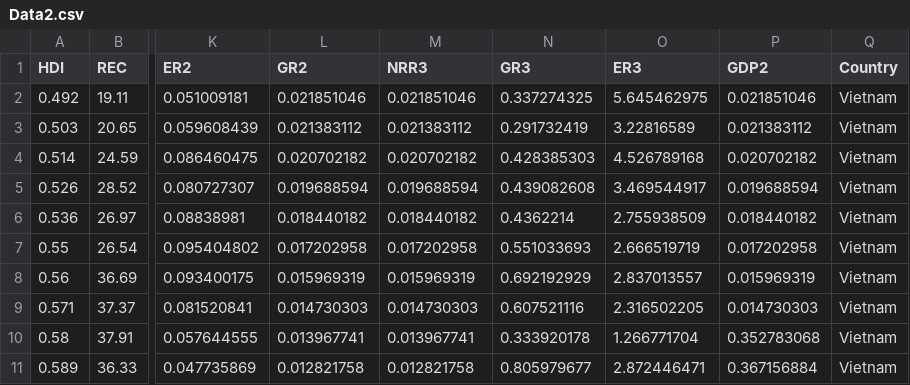
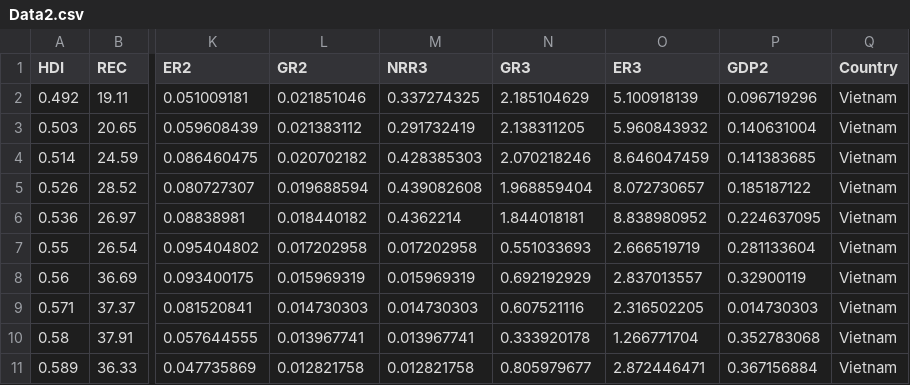
Before and after one commit to hoaingocnguyen12/Econometrcs, a CSV file: Data2.csv, drawn as a sheet; only a part is shown, gaps mark what is left out; the diff covers the shown part only; the diff names each change by its address in the sheet, - before the commit and + after, or states it on an @@ line.

Commit message:
Update Data2.csv

```diff
--- a/Data2.csv
+++ b/Data2.csv
-M2 (NRR3): 0.021851046
+M2 (NRR3): 0.337274325
-N2 (GR3): 0.337274325
+N2 (GR3): 2.185104629
-O2 (ER3): 5.645462975
+O2 (ER3): 5.100918139
-P2 (GDP2): 0.021851046
+P2 (GDP2): 0.096719296
-M3 (NRR3): 0.021383112
+M3 (NRR3): 0.291732419
-N3 (GR3): 0.291732419
+N3 (GR3): 2.138311205
-O3 (ER3): 3.22816589
+O3 (ER3): 5.960843932
-P3 (GDP2): 0.021383112
+P3 (GDP2): 0.140631004
-M4 (NRR3): 0.020702182
+M4 (NRR3): 0.428385303
-N4 (GR3): 0.428385303
+N4 (GR3): 2.070218246
-O4 (ER3): 4.526789168
+O4 (ER3): 8.646047459
-P4 (GDP2): 0.020702182
+P4 (GDP2): 0.141383685
-M5 (NRR3): 0.019688594
+M5 (NRR3): 0.439082608
-N5 (GR3): 0.439082608
+N5 (GR3): 1.968859404
-O5 (ER3): 3.469544917
+O5 (ER3): 8.072730657
-P5 (GDP2): 0.019688594
+P5 (GDP2): 0.185187122
-M6 (NRR3): 0.018440182
+M6 (NRR3): 0.4362214
-N6 (GR3): 0.4362214
+N6 (GR3): 1.844018181
-O6 (ER3): 2.755938509
+O6 (ER3): 8.838980952
-P6 (GDP2): 0.018440182
+P6 (GDP2): 0.224637095
-P7 (GDP2): 0.017202958
+P7 (GDP2): 0.281133604
-P8 (GDP2): 0.015969319
+P8 (GDP2): 0.32900119
```
Also changed, not shown: 15 edited cells elsewhere in this file.
